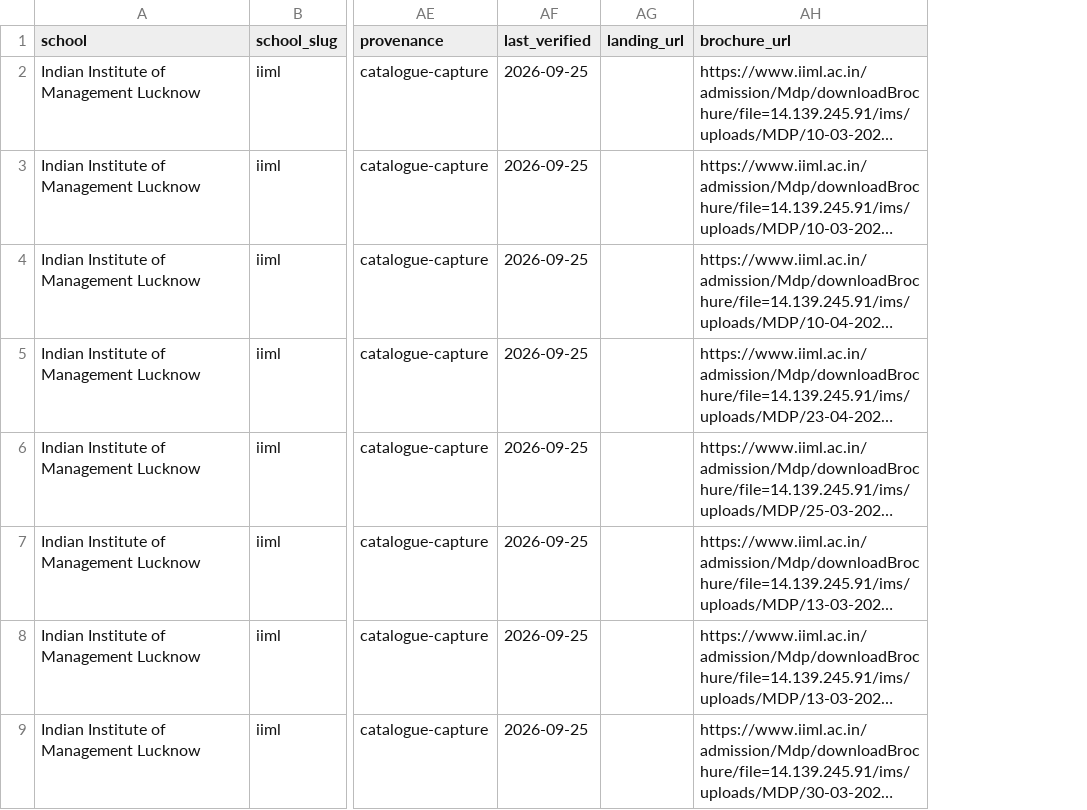
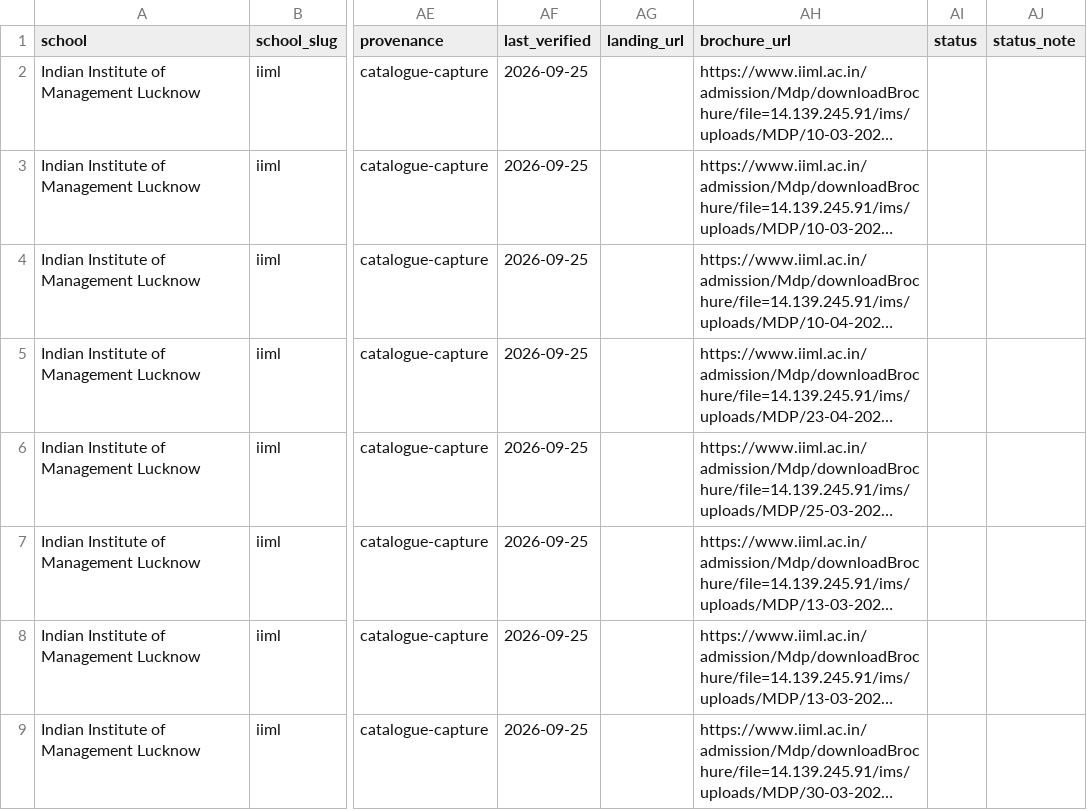
Before and after one commit to sumanthvedala/isb-execed-market, a CSV file: data/catalogues/iiml.csv, drawn as a sheet; only a part is shown, gaps mark what is left out; long unchanged cells end in …; the diff names each change by its address in the sheet, - before the commit and + after, or states it on an @@ line.

```diff
--- a/data/catalogues/iiml.csv
+++ b/data/catalogues/iiml.csv
+column AI (status), empty
+column AJ (status_note), empty
```
Also changed, not shown: data/catalogues/iima.csv, data/catalogues/iimb.csv, 24 other files.
